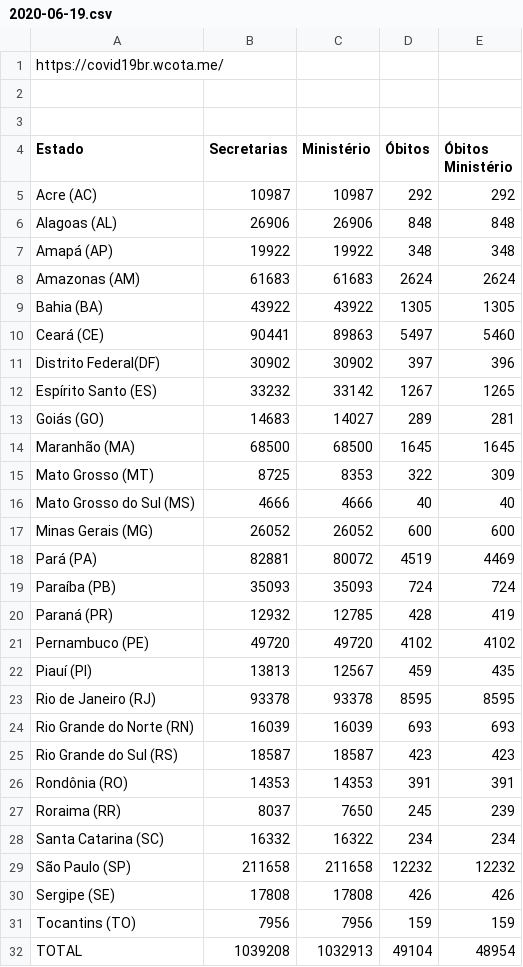
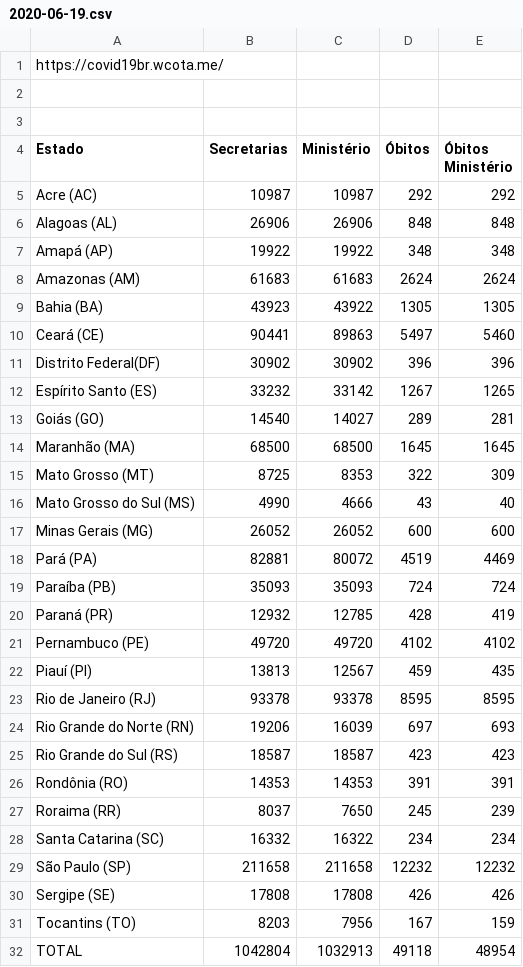
Before and after one commit to peixebabel/COVID-19, a CSV file: data/2020-06-19.csv, drawn as a sheet.

```diff
--- a/data/2020-06-19.csv
+++ b/data/2020-06-19.csv
@@ -8,10 +8,10 @@ Amapá (AP),19922,19922,348,348
 Amazonas (AM),61683,61683,2624,2624
-Bahia (BA),43922,43922,1305,1305
+Bahia (BA),43923,43922,1305,1305
 Ceará (CE),90441,89863,5497,5460
-Distrito Federal(DF),30902,30902,397,396
+Distrito Federal(DF),30902,30902,396,396
 Espírito Santo (ES),33232,33142,1267,1265
-Goiás (GO),14683,14027,289,281
+Goiás (GO),14540,14027,289,281
 Maranhão (MA),68500,68500,1645,1645
 Mato Grosso (MT),8725,8353,322,309
-Mato Grosso do Sul (MS),4666,4666,40,40
+Mato Grosso do Sul (MS),4990,4666,43,40
 Minas Gerais (MG),26052,26052,600,600
@@ -23,3 +23,3 @@ Piauí (PI),13813,12567,459,435
 Rio de Janeiro (RJ),93378,93378,8595,8595
-Rio Grande do Norte (RN),16039,16039,693,693
+Rio Grande do Norte (RN),19206,16039,697,693
 Rio Grande do Sul (RS),18587,18587,423,423
@@ -30,3 +30,3 @@ São Paulo (SP),211658,211658,12232,12232
 Sergipe (SE),17808,17808,426,426
-Tocantins (TO),7956,7956,159,159
-TOTAL,1039208,1032913,49104,48954
+Tocantins (TO),8203,7956,167,159
+TOTAL,1042804,1032913,49118,48954
```
Also changed, not shown: data/casos-br-total.csv, 1 other file.
